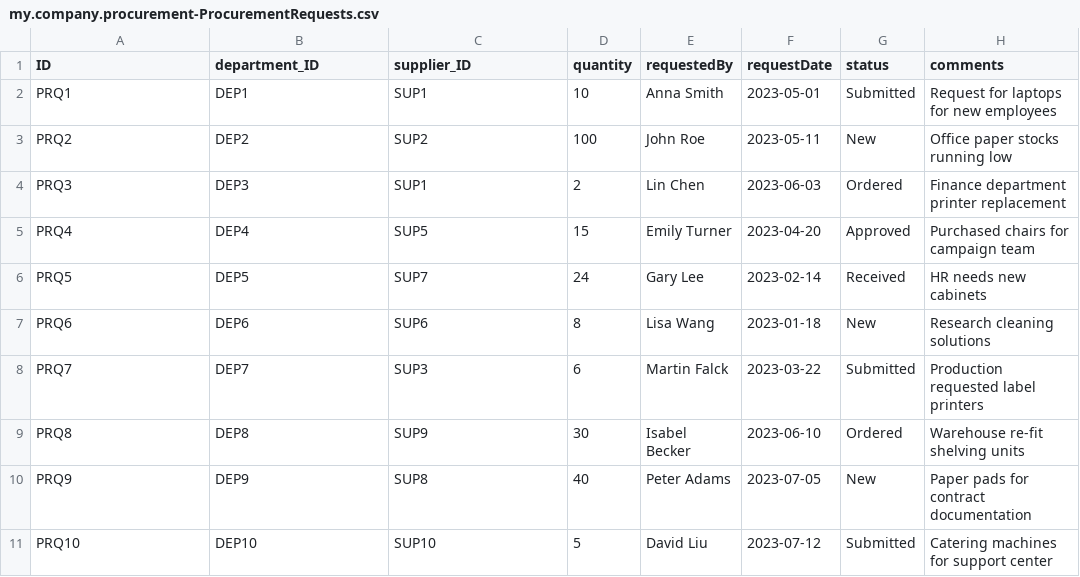
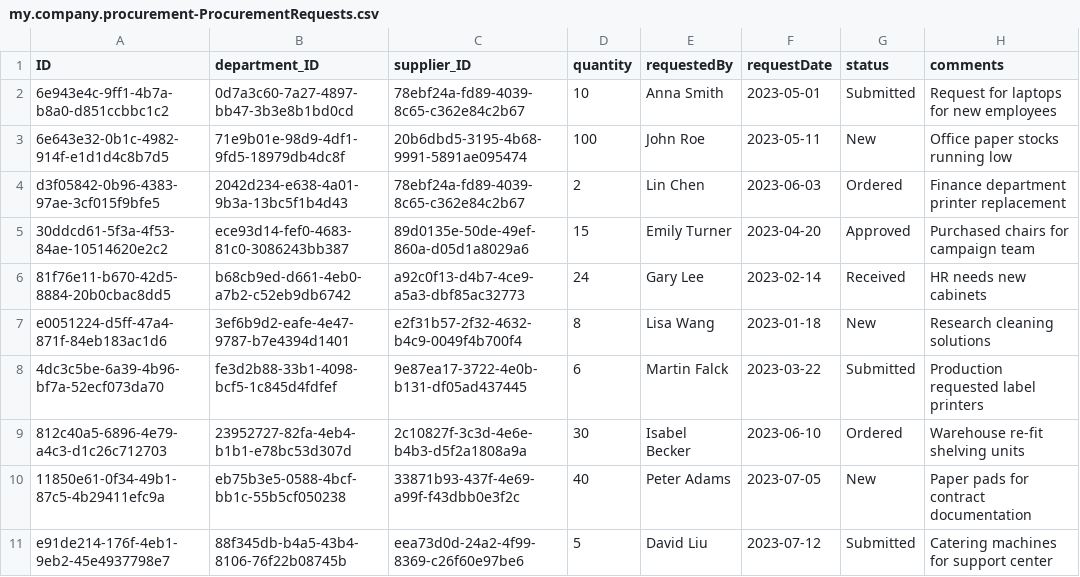
Before and after one commit to shreekunal/capm, a CSV file: eprocurement/db/data/my.company.procurement-ProcurementRequests.csv, drawn as a sheet; only a part is shown; the diff covers the shown part only.

```diff
--- a/eprocurement/db/data/my.company.procurement-ProcurementRequests.csv
+++ b/eprocurement/db/data/my.company.procurement-ProcurementRequests.csv
@@ -1,11 +1,11 @@
 ID,department_ID,supplier_ID,quantity,requestedBy,requestDate,status,comments
-PRQ1,DEP1,SUP1,10,Anna Smith,2023-05-01,Submitted,Request for laptops for new employees
-PRQ2,DEP2,SUP2,100,John Roe,2023-05-11,New,Office paper stocks running low
-PRQ3,DEP3,SUP1,2,Lin Chen,2023-06-03,Ordered,Finance department printer replacement
-PRQ4,DEP4,SUP5,15,Emily Turner,2023-04-20,Approved,Purchased chairs for campaign team
-PRQ5,DEP5,SUP7,24,Gary Lee,2023-02-14,Received,HR needs new cabinets
-PRQ6,DEP6,SUP6,8,Lisa Wang,2023-01-18,New,Research cleaning solutions
-PRQ7,DEP7,SUP3,6,Martin Falck,2023-03-22,Submitted,Production requested label printers
-PRQ8,DEP8,SUP9,30,Isabel Becker,2023-06-10,Ordered,Warehouse re-fit shelving units
-PRQ9,DEP9,SUP8,40,Peter Adams,2023-07-05,New,Paper pads for contract documentation
-PRQ10,DEP10,SUP10,5,David Liu,2023-07-12,Submitted,Catering machines for support center
+6e943e4c-9ff1-4b7a-b8a0-d851ccbbc1c2,0d7a3c60-7a27-4897-bb47-3b3e8b1bd0cd,78ebf24a-fd89-4039-8c65-c362e84c2b67,10,Anna Smith,2023-05-01,Submitted,Request for laptops for new employees
+6e643e32-0b1c-4982-914f-e1d1d4c8b7d5,71e9b01e-98d9-4df1-9fd5-18979db4dc8f,20b6dbd5-3195-4b68-9991-5891ae095474,100,John Roe,2023-05-11,New,Office paper stocks running low
+d3f05842-0b96-4383-97ae-3cf015f9bfe5,2042d234-e638-4a01-9b3a-13bc5f1b4d43,78ebf24a-fd89-4039-8c65-c362e84c2b67,2,Lin Chen,2023-06-03,Ordered,Finance department printer replacement
+30ddcd61-5f3a-4f53-84ae-10514620e2c2,ece93d14-fef0-4683-81c0-3086243bb387,89d0135e-50de-49ef-860a-d05d1a8029a6,15,Emily Turner,2023-04-20,Approved,Purchased chairs for campaign team
+81f76e11-b670-42d5-8884-20b0cbac8dd5,b68cb9ed-d661-4eb0-a7b2-c52eb9db6742,a92c0f13-d4b7-4ce9-a5a3-dbf85ac32773,24,Gary Lee,2023-02-14,Received,HR needs new cabinets
+e0051224-d5ff-47a4-871f-84eb183ac1d6,3ef6b9d2-eafe-4e47-9787-b7e4394d1401,e2f31b57-2f32-4632-b4c9-0049f4b700f4,8,Lisa Wang,2023-01-18,New,Research cleaning solutions
+4dc3c5be-6a39-4b96-bf7a-52ecf073da70,fe3d2b88-33b1-4098-bcf5-1c845d4fdfef,9e87ea17-3722-4e0b-b131-df05ad437445,6,Martin Falck,2023-03-22,Submitted,Production requested label printers
+812c40a5-6896-4e79-a4c3-d1c26c712703,23952727-82fa-4eb4-b1b1-e78bc53d307d,2c10827f-3c3d-4e6e-b4b3-d5f2a1808a9a,30,Isabel Becker,2023-06-10,Ordered,Warehouse re-fit shelving units
+11850e61-0f34-49b1-87c5-4b29411efc9a,eb75b3e5-0588-4bcf-bb1c-55b5cf050238,33871b93-437f-4e69-a99f-f43dbb0e3f2c,40,Peter Adams,2023-07-05,New,Paper pads for contract documentation
+e91de214-176f-4eb1-9eb2-45e4937798e7,88f345db-b4a5-43b4-8106-76f22b08745b,eea73d0d-24a2-4f99-8369-c26f60e97be6,5,David Liu,2023-07-12,Submitted,Catering machines for support center
```
Also changed, not shown: 30 edited cells elsewhere in this file, eprocurement/db/data/my.company.procurement-Departments.csv, eprocurement/db/data/my.company.procurement-Products.csv, 6 other files.
